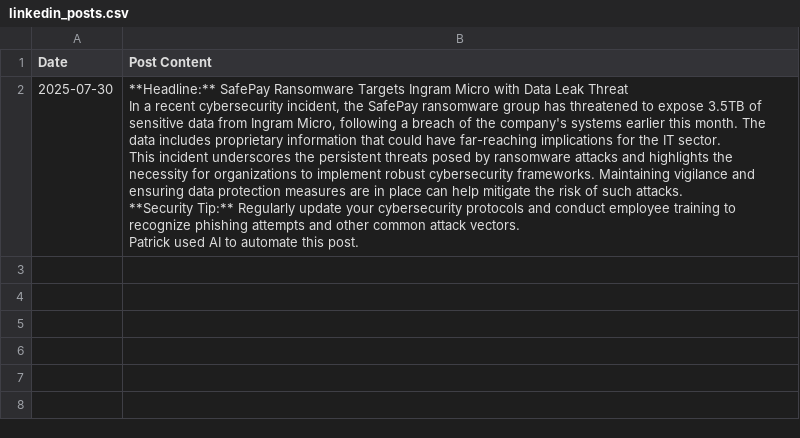
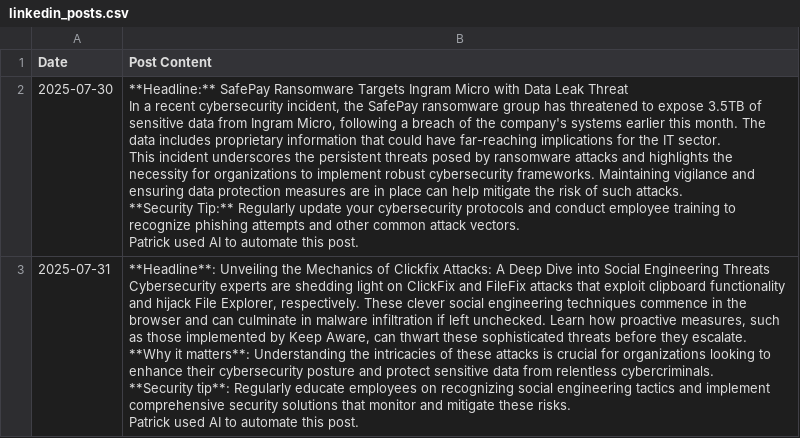
Before and after one commit to PPallyFox/privacyvine-alive-blog-bot, a CSV file: linkedin_posts.csv, drawn as a sheet.

```diff
--- a/linkedin_posts.csv
+++ b/linkedin_posts.csv
@@ -10 +10,10 @@ This incident underscores the persistent threats posed by ransomware attacks and
 Patrick used AI to automate this post."
+2025-07-31,"**Headline**: Unveiling the Mechanics of Clickfix Attacks: A Deep Dive into Social Engineering Threats
+
+Cybersecurity experts are shedding light on ClickFix and FileFix attacks that exploit clipboard functionality and hijack File Explorer, respectively. These clever social engineering techniques commence in the browser and can culminate in malware infiltration if left unchecked. Learn how proactive measures, such as those implemented by Keep Aware, can thwart these sophisticated threats before they escalate.
+
+**Why it matters**: Understanding the intricacies of these attacks is crucial for organizations looking to enhance their cybersecurity posture and protect sensitive data from relentless cybercriminals.
+
+**Security tip**: Regularly educate employees on recognizing social engineering tactics and implement comprehensive security solutions that monitor and mitigate these risks.
+
+Patrick used AI to automate this post."
```
